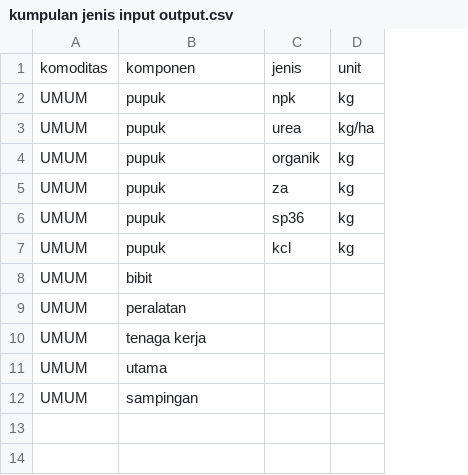
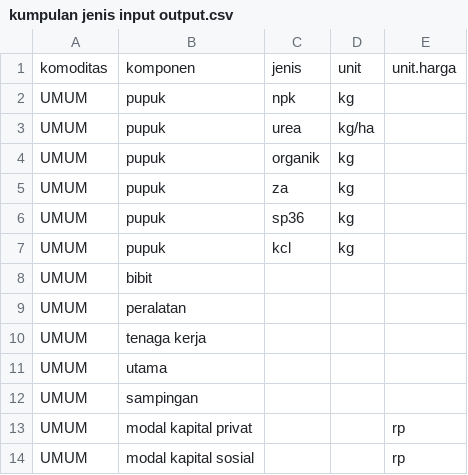
Before and after one commit to dewikiswani/profitability, a CSV file: shiny/data/template/kumpulan jenis input output.csv, drawn as a sheet; the diff names each change by its address in the sheet, - before the commit and + after, or states it on an @@ line.

Commit message:
fixing modal capital

```diff
--- a/shiny/data/template/kumpulan jenis input output.csv
+++ b/shiny/data/template/kumpulan jenis input output.csv
+column E, row 1: unit.harga
+row 13: UMUM | modal kapital privat |  |  | rp
+row 14: UMUM | modal kapital sosial |  |  | rp
```
Also changed, not shown: 7 other files.
